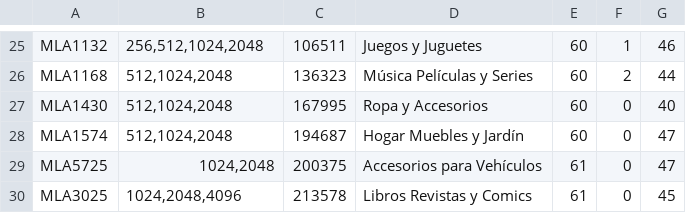
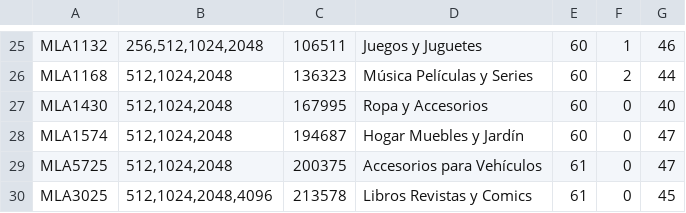
Before and after one commit to libersperanza/tesis-unsl, a CSV file: test_data/categs.csv, drawn as a sheet; only a part is shown, gaps mark what is left out.

Commit message:
categ

```diff
--- a/test_data/categs.csv
+++ b/test_data/categs.csv
@@ -28,3 +28,3 @@ MLA1430;512,1024,2048;167995;Ropa y Accesorios;60;0;40
 MLA1574;512,1024,2048;194687;Hogar Muebles y Jardín;60;0;47
-MLA5725;1024,2048;200375;Accesorios para Vehículos;61;0;47
-MLA3025;1024,2048,4096;213578;Libros Revistas y Comics;61;0;45
+MLA5725;512,1024,2048;200375;Accesorios para Vehículos;61;0;47
+MLA3025;512,1024,2048,4096;213578;Libros Revistas y Comics;61;0;45
```
